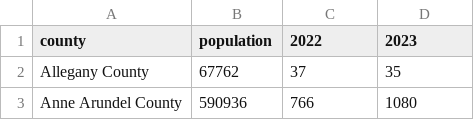
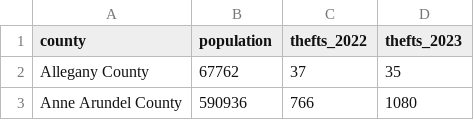
Before and after one commit to dwillis/jour405, a CSV file: data/md_car_thefts.csv, drawn as a sheet; only a part is shown.

Commit message:
updated car thefts data

```diff
--- a/data/md_car_thefts.csv
+++ b/data/md_car_thefts.csv
@@ -1,2 +1,2 @@
-county,population,2022,2023
+county,population,thefts_2022,thefts_2023
 Allegany County,67762,37,35
```
